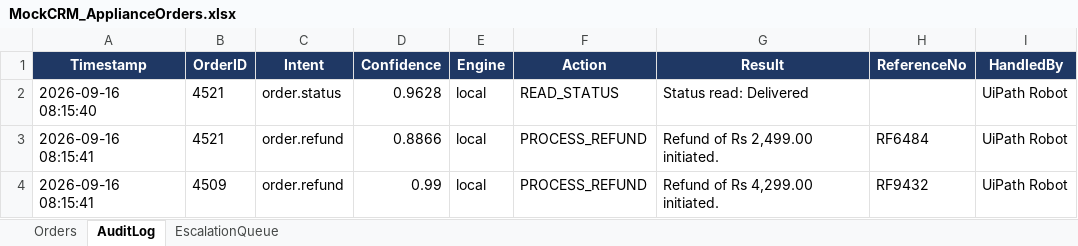
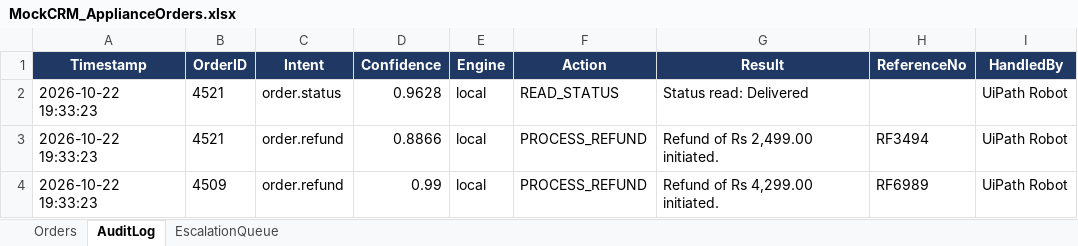
Before and after one commit to MohitPatil2402/Combining-RPA-workflow-with-Conversational-AI, an Excel workbook: data/MockCRM_ApplianceOrders.xlsx, sheet AuditLog, drawn as a sheet; values as stored, in another font and other column widths than the file's, no borders; the diff names each change by its address in the sheet, - before the commit and + after, or states it on an @@ line.

```diff
--- a/data/MockCRM_ApplianceOrders.xlsx (sheet AuditLog)
+++ b/data/MockCRM_ApplianceOrders.xlsx (sheet AuditLog)
-A2 (Timestamp): 2026-09-16 08:15:40
+A2 (Timestamp): 2026-10-22 19:33:23
-A3:A4 (Timestamp): 2026-09-16 08:15:41
+A3:A4 (Timestamp): 2026-10-22 19:33:23
-H3 (ReferenceNo): RF6484
+H3 (ReferenceNo): RF3494
-H4 (ReferenceNo): RF9432
+H4 (ReferenceNo): RF6989
```
Also changed, not shown: sheet EscalationQueue, 16 other files.
